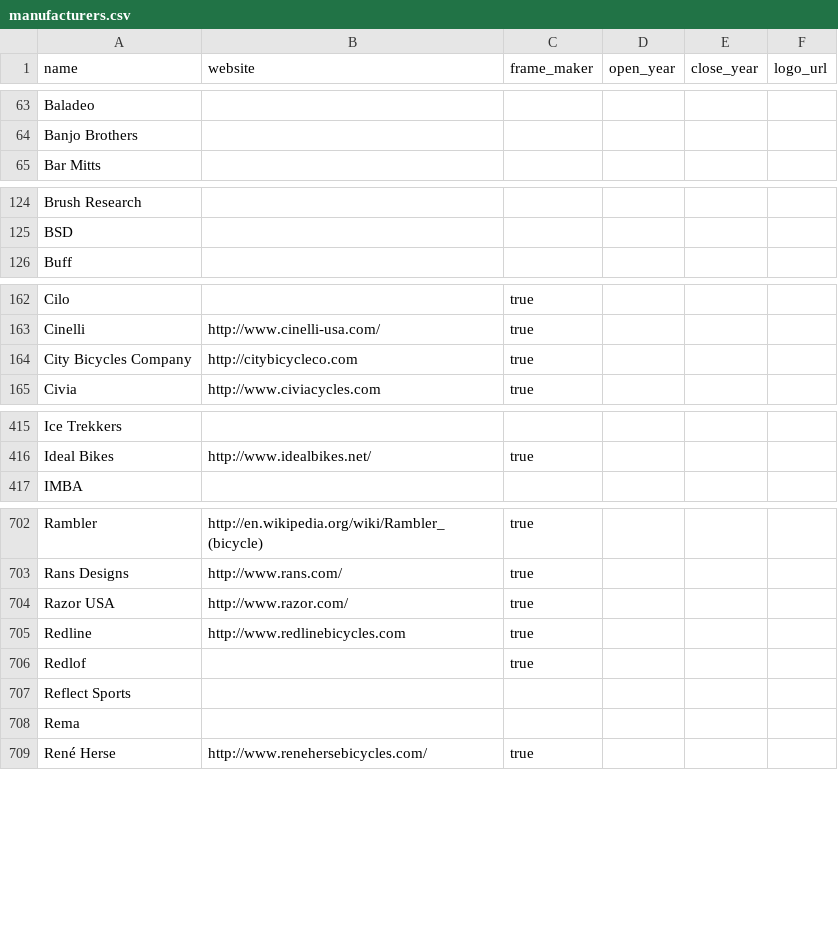
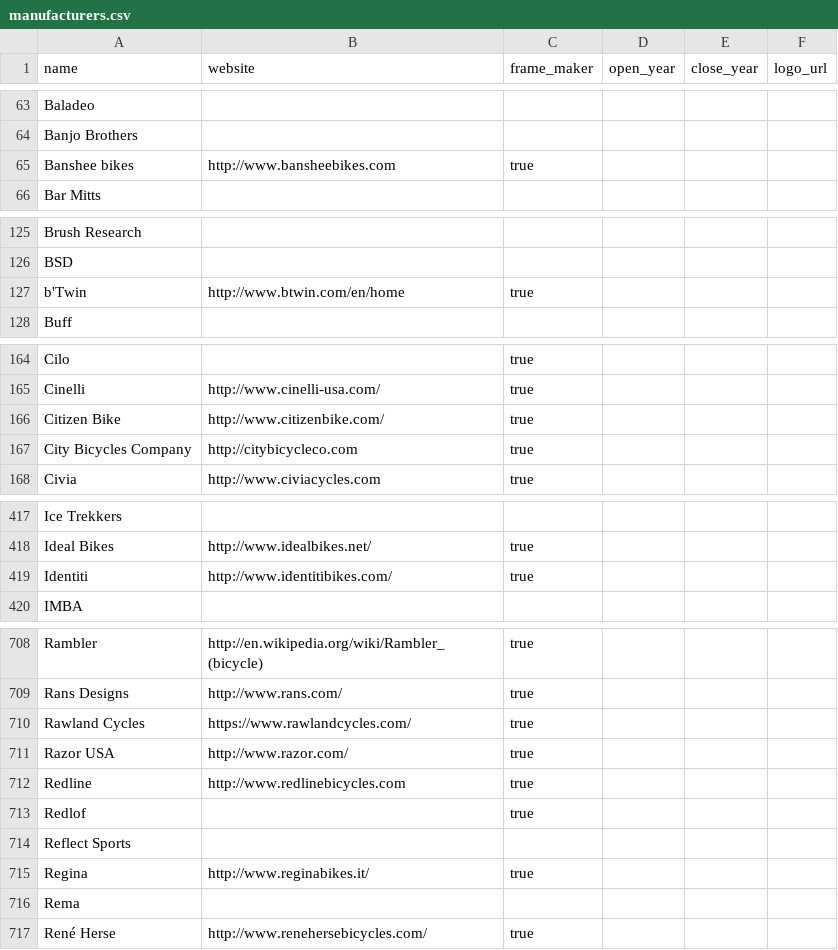
Before and after one commit to bikeindex/resources, a CSV file: manufacturers.csv, drawn as a sheet; only a part is shown, gaps mark what is left out; the diff covers the shown part only; the diff names each change by its address in the sheet, - before the commit and + after, or states it on an @@ line.

Commit message:
More manufacturers, notably European brands we should have already had but didn't because we're American bigots. Srys.

```diff
--- a/manufacturers.csv
+++ b/manufacturers.csv
+row 65: Banshee bikes | http://www.bansheebikes.com | true
+row 127: b'Twin | http://www.btwin.com/en/home | true
+row 166: Citizen Bike | http://www.citizenbike.com/ | true
+row 419: Identiti | http://www.identitibikes.com/ | true
+row 710: Rawland Cycles | https://www.rawlandcycles.com/ | true
+row 715: Regina | http://www.reginabikes.it/ | true
```
Also changed, not shown: 8 added rows and 3 removed rows elsewhere in this file.
